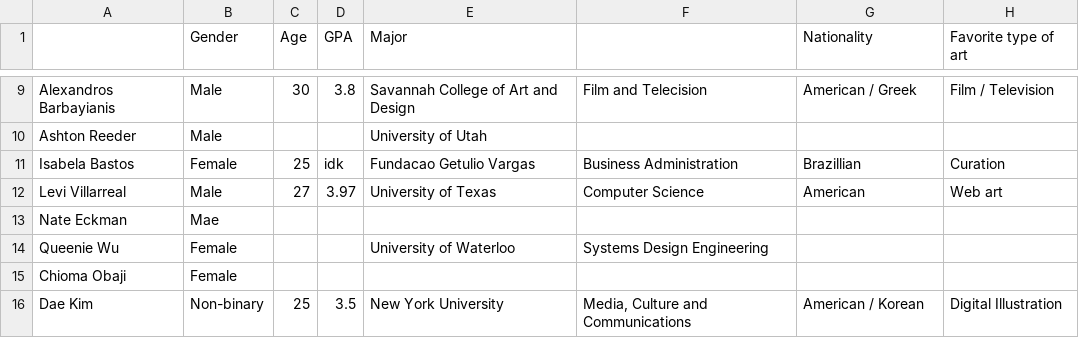
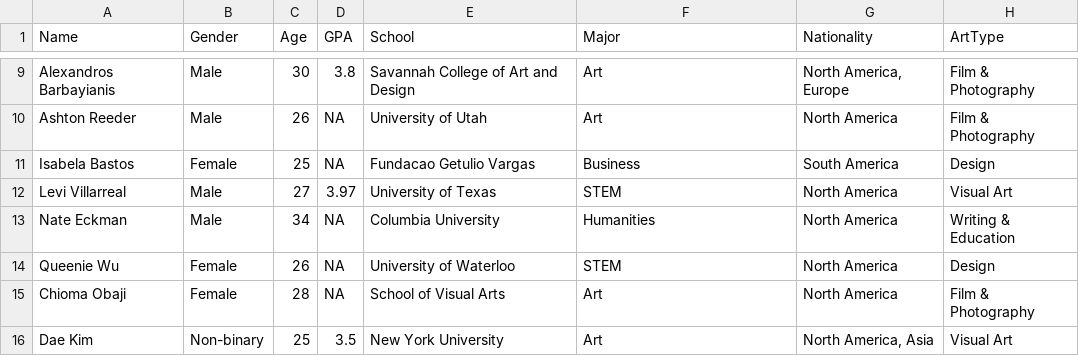
Before and after one commit to leviv/stories, a CSV file: src/lib/ima-boba/data.csv, drawn as a sheet; only a part is shown, gaps mark what is left out; the diff covers the shown part only; the diff names each change by its address in the sheet, - before the commit and + after, or states it on an @@ line.

```diff
--- a/src/lib/ima-boba/data.csv
+++ b/src/lib/ima-boba/data.csv
-A1: (empty)
+A1: Name
-E1: Major
+E1: School
-F1: (empty)
+F1: Major
-H1: Favorite type of art
+H1: ArtType
-F9 (Major): Film and Telecision
+F9 (Major): Art
-G9 (Nationality): American / Greek
+G9 (Nationality): North America, Europe
-H9 (ArtType): Film / Television
+H9 (ArtType): Film & Photography
-C10 (Age): (empty)
+C10 (Age): 26
-D10 (GPA): (empty)
+D10 (GPA): NA
-F10 (Major): (empty)
+F10 (Major): Art
-G10 (Nationality): (empty)
+G10 (Nationality): North America
-H10 (ArtType): (empty)
+H10 (ArtType): Film & Photography
-D11 (GPA): idk
+D11 (GPA): NA
-F11 (Major): Business Administration
+F11 (Major): Business
-G11 (Nationality): Brazillian
+G11 (Nationality): South America
-H11 (ArtType): Curation
+H11 (ArtType): Design
-F12 (Major): Computer Science
+F12 (Major): STEM
-G12 (Nationality): American
+G12 (Nationality): North America
-H12 (ArtType): Web art
+H12 (ArtType): Visual Art
-B13 (Gender): Mae
+B13 (Gender): Male
-C13 (Age): (empty)
+C13 (Age): 34
-D13:D15 (GPA): (empty)
+D13:D15 (GPA): NA
-E13 (School): (empty)
+E13 (School): Columbia University
-F13 (Major): (empty)
+F13 (Major): Humanities
-G13:G15 (Nationality): (empty)
+G13:G15 (Nationality): North America
-H13 (ArtType): (empty)
+H13 (ArtType): Writing & Education
-C14 (Age): (empty)
+C14 (Age): 26
-F14 (Major): Systems Design Engineering
+F14 (Major): STEM
-H14 (ArtType): (empty)
+H14 (ArtType): Design
-C15 (Age): (empty)
+C15 (Age): 28
-E15 (School): (empty)
+E15 (School): School of Visual Arts
-F15 (Major): (empty)
+F15 (Major): Art
-H15 (ArtType): (empty)
+H15 (ArtType): Film & Photography
-F16 (Major): Media, Culture and Communications
+F16 (Major): Art
-G16 (Nationality): American / Korean
+G16 (Nationality): North America, Asia
-H16 (ArtType): Digital Illustration
+H16 (ArtType): Visual Art
```
Also changed, not shown: 133 edited cells elsewhere in this file, 31 other files.
